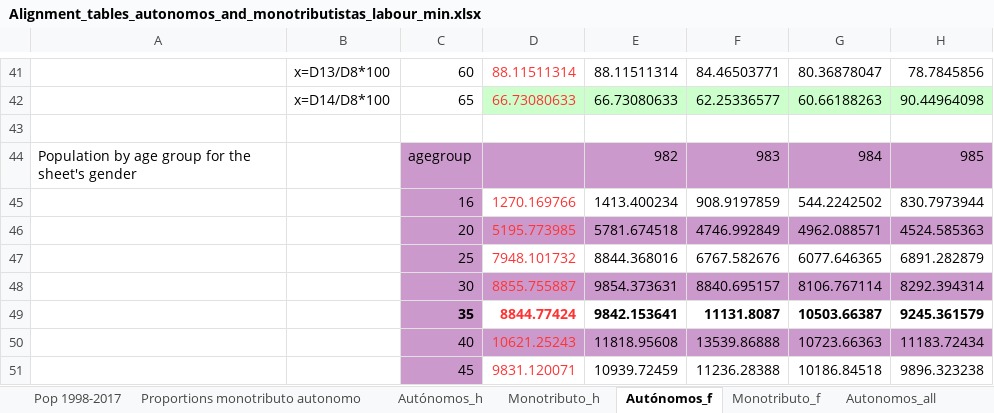
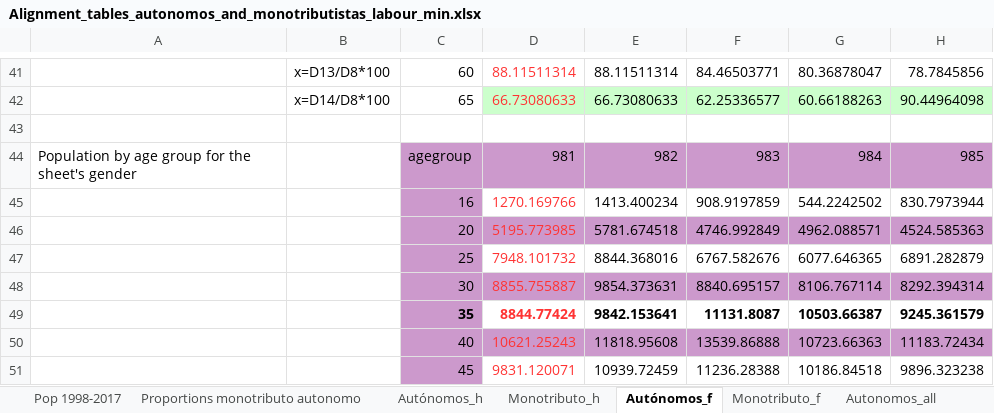
Before and after one commit to leonardo-calcagno/MISSAR, an Excel workbook: Excel_files_for_MISSAR/Social_security_data/Historical_indexes/Computed_proportions_of_monotributistas_and_autonomous_workers/Alignment_tables_autonomos_and_monotributistas_labour_min.xlsx, sheet Autónomos_f, drawn as a sheet; only a part is shown, gaps mark what is left out; values as stored, in another font and other column widths than the file's, no borders; the diff names each change by its address in the sheet, - before the commit and + after, or states it on an @@ line.

Commit message:
Updated central labbour-market state alignment tables with second half of 2019 data.

```diff
--- a/Excel_files_for_MISSAR/Social_security_data/Historical_indexes/Computed_proportions_of_monotributistas_and_autonomous_workers/Alignment_tables_autonomos_and_monotributistas_labour_min.xlsx (sheet Autónomos_f)
+++ b/Excel_files_for_MISSAR/Social_security_data/Historical_indexes/Computed_proportions_of_monotributistas_and_autonomous_workers/Alignment_tables_autonomos_and_monotributistas_labour_min.xlsx (sheet Autónomos_f)
-D44: (empty)
+D44: 981
```
Also changed, not shown: charts or pictures, 4 other files.
